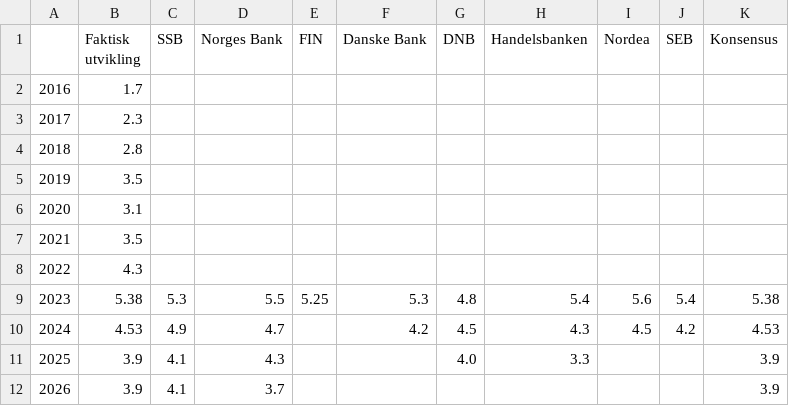
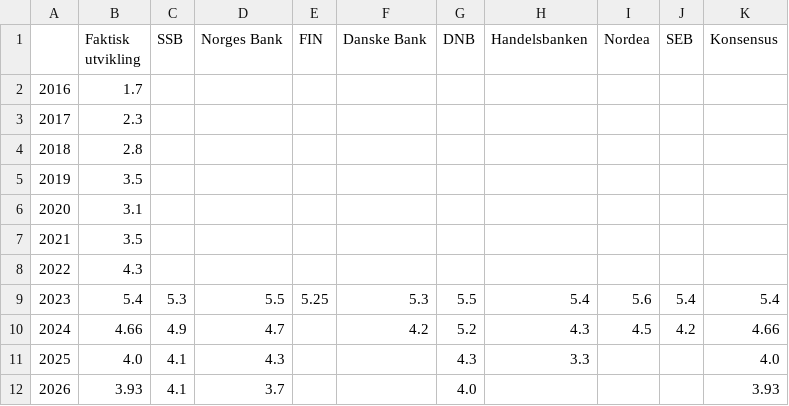
Before and after one commit to Qery-Data/NLM-Datatracker, a CSV file: data/Prognoser_aarslonn_figur.csv, drawn as a sheet.

```diff
--- a/data/Prognoser_aarslonn_figur.csv
+++ b/data/Prognoser_aarslonn_figur.csv
@@ -8,5 +8,5 @@
 2022,4.3,,,,,,,,,
-2023,5.38,5.3,5.5,5.25,5.3,4.8,5.4,5.6,5.4,5.38
-2024,4.53,4.9,4.7,,4.2,4.5,4.3,4.5,4.2,4.53
-2025,3.9,4.1,4.3,,,4.0,3.3,,,3.9
-2026,3.9,4.1,3.7,,,,,,,3.9
+2023,5.4,5.3,5.5,5.25,5.3,5.5,5.4,5.6,5.4,5.4
+2024,4.66,4.9,4.7,,4.2,5.2,4.3,4.5,4.2,4.66
+2025,4.0,4.1,4.3,,,4.3,3.3,,,4.0
+2026,3.93,4.1,3.7,,,4.0,,,,3.93
```
Also changed, not shown: data/Prognoser_aarslonn_tabell.csv, data/Prognoser_arbeidsledighet_konsensus_figur.csv, 14 other files.
